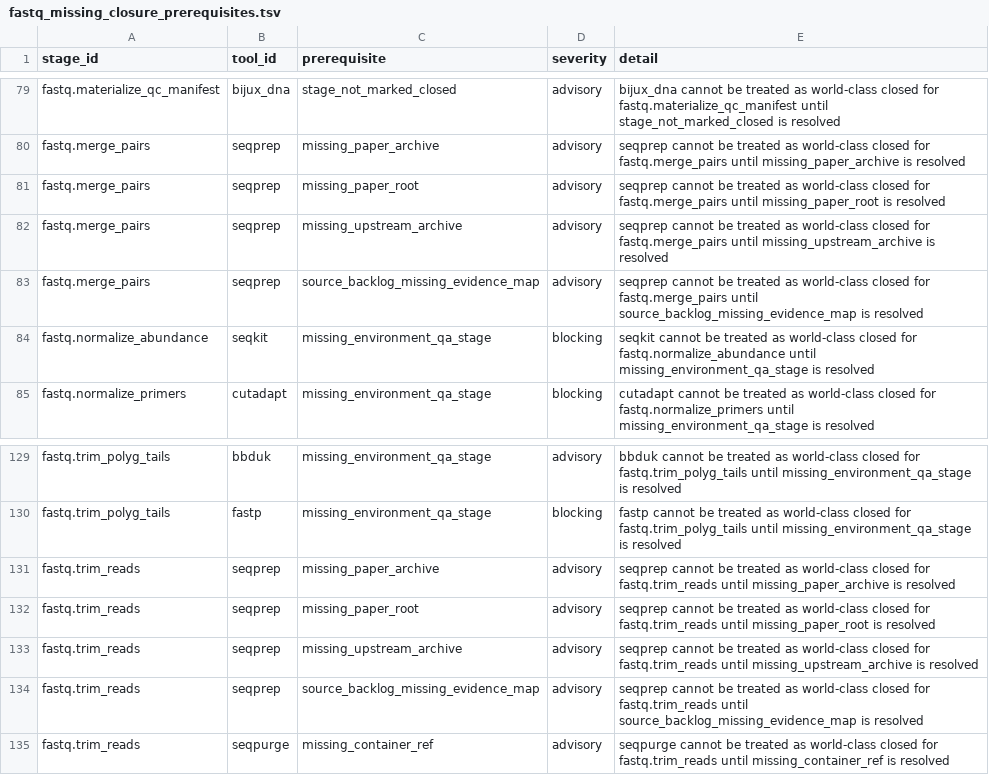
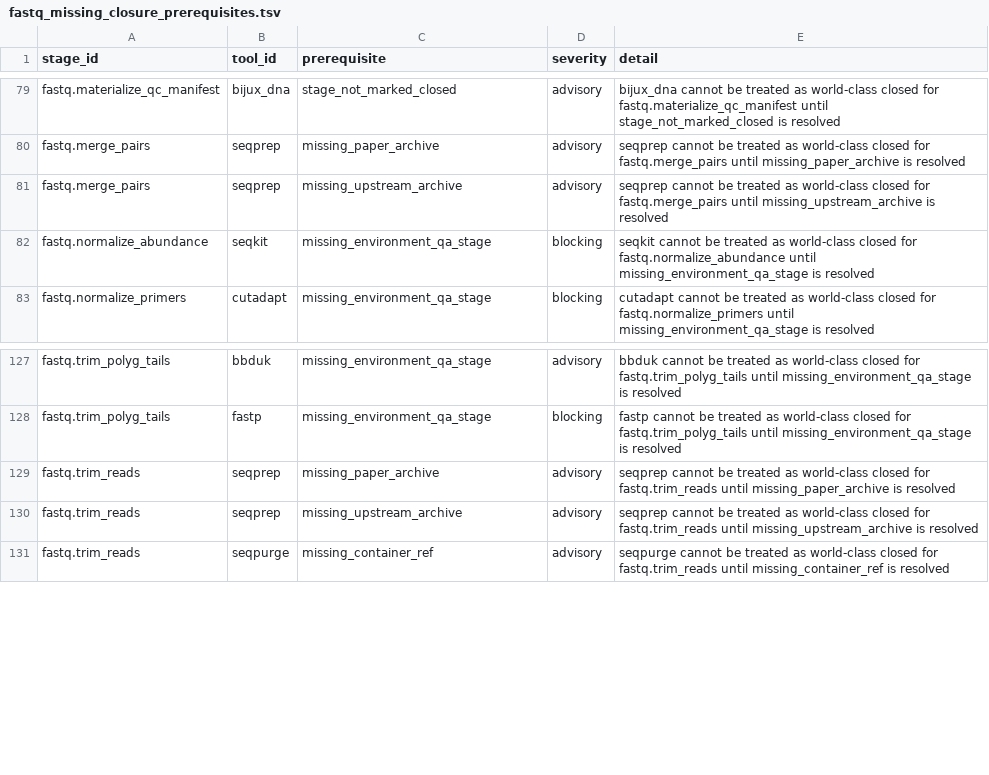
Before and after one commit to bijux/bijux-genomics, a TSV file: science/generated/current/evidence/fastq_missing_closure_prerequisites.tsv, drawn as a sheet; only a part is shown, gaps mark what is left out.

Commit message:
fix(science): govern seqprep source evidence

```diff
--- a/science/generated/current/evidence/fastq_missing_closure_prerequisites.tsv
+++ b/science/generated/current/evidence/fastq_missing_closure_prerequisites.tsv
@@ -80,5 +80,3 @@ fastq.materialize_qc_manifest	bijux_dna	stage_not_marked_closed	advisory	bijux_d
 fastq.merge_pairs	seqprep	missing_paper_archive	advisory	seqprep cannot be treated as world-class closed for fastq.merge_pairs until missing_paper_archive is resolved
-fastq.merge_pairs	seqprep	missing_paper_root	advisory	seqprep cannot be treated as world-class closed for fastq.merge_pairs until missing_paper_root is resolved
 fastq.merge_pairs	seqprep	missing_upstream_archive	advisory	seqprep cannot be treated as world-class closed for fastq.merge_pairs until missing_upstream_archive is resolved
-fastq.merge_pairs	seqprep	source_backlog_missing_evidence_map	advisory	seqprep cannot be treated as world-class closed for fastq.merge_pairs until source_backlog_missing_evidence_map is resolved
 fastq.normalize_abundance	seqkit	missing_environment_qa_stage	blocking	seqkit cannot be treated as world-class closed for fastq.normalize_abundance until missing_environment_qa_stage is resolved
@@ -131,5 +129,3 @@ fastq.trim_polyg_tails	fastp	missing_environment_qa_stage	blocking	fastp cannot
 fastq.trim_reads	seqprep	missing_paper_archive	advisory	seqprep cannot be treated as world-class closed for fastq.trim_reads until missing_paper_archive is resolved
-fastq.trim_reads	seqprep	missing_paper_root	advisory	seqprep cannot be treated as world-class closed for fastq.trim_reads until missing_paper_root is resolved
 fastq.trim_reads	seqprep	missing_upstream_archive	advisory	seqprep cannot be treated as world-class closed for fastq.trim_reads until missing_upstream_archive is resolved
-fastq.trim_reads	seqprep	source_backlog_missing_evidence_map	advisory	seqprep cannot be treated as world-class closed for fastq.trim_reads until source_backlog_missing_evidence_map is resolved
 fastq.trim_reads	seqpurge	missing_container_ref	advisory	seqpurge cannot be treated as world-class closed for fastq.trim_reads until missing_container_ref is resolved
```
Also changed, not shown: science/docs/upstream/fastq/tools/EVIDENCE_MAP.tsv, science/docs/upstream/papers/TOOL_PAPER_MAP.tsv, 5 other files.
